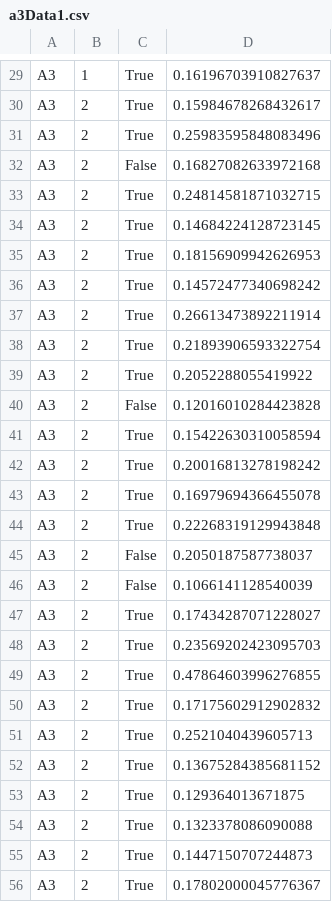
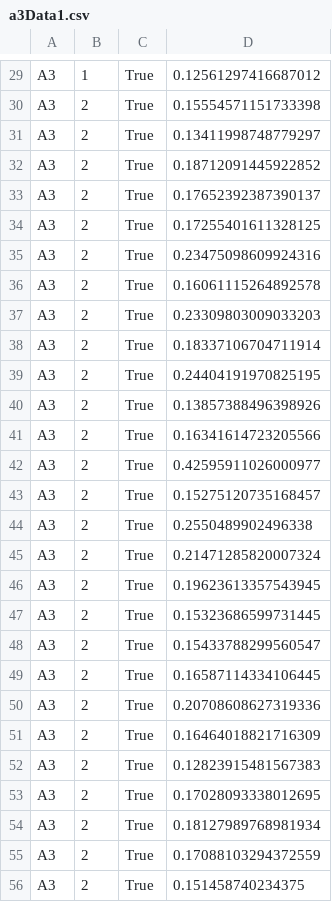
Before and after one commit to kunjanvaghela/GhostsInTheMaze, a CSV file: Maze/a3Data1.csv, drawn as a sheet; only a part is shown, gaps mark what is left out; the diff covers the shown part only; the diff names each change by its address in the sheet, - before the commit and + after, or states it on an @@ line.

```diff
--- a/Maze/a3Data1.csv
+++ b/Maze/a3Data1.csv
-D29: 0.16196703910827637
+D29: 0.12561297416687012
-D30: 0.15984678268432617
+D30: 0.15554571151733398
-D31: 0.25983595848083496
+D31: 0.13411998748779297
-C32: False
+C32: True
-D32: 0.16827082633972168
+D32: 0.18712091445922852
-D33: 0.24814581871032715
+D33: 0.17652392387390137
-D34: 0.14684224128723145
+D34: 0.17255401611328125
-D35: 0.18156909942626953
+D35: 0.23475098609924316
-D36: 0.14572477340698242
+D36: 0.16061115264892578
-D37: 0.26613473892211914
+D37: 0.23309803009033203
-D38: 0.21893906593322754
+D38: 0.18337106704711914
-D39: 0.2052288055419922
+D39: 0.24404191970825195
-C40: False
+C40: True
-D40: 0.12016010284423828
+D40: 0.13857388496398926
-D41: 0.15422630310058594
+D41: 0.16341614723205566
-D42: 0.20016813278198242
+D42: 0.42595911026000977
-D43: 0.16979694366455078
+D43: 0.15275120735168457
-D44: 0.22268319129943848
+D44: 0.2550489902496338
-C45:C46: False
+C45:C46: True
-D45: 0.2050187587738037
+D45: 0.21471285820007324
-D46: 0.1066141128540039
+D46: 0.19623613357543945
-D47: 0.17434287071228027
+D47: 0.15323686599731445
-D48: 0.23569202423095703
+D48: 0.15433788299560547
-D49: 0.47864603996276855
+D49: 0.16587114334106445
-D50: 0.17175602912902832
+D50: 0.20708608627319336
-D51: 0.2521040439605713
+D51: 0.16464018821716309
-D52: 0.13675284385681152
+D52: 0.12823915481567383
-D53: 0.129364013671875
+D53: 0.17028093338012695
-D54: 0.1323378086090088
+D54: 0.18127989768981934
-D55: 0.1447150707244873
+D55: 0.17088103294372559
-D56: 0.17802000045776367
+D56: 0.151458740234375
```
Also changed, not shown: 69 edited cells elsewhere in this file, 5 other files.
